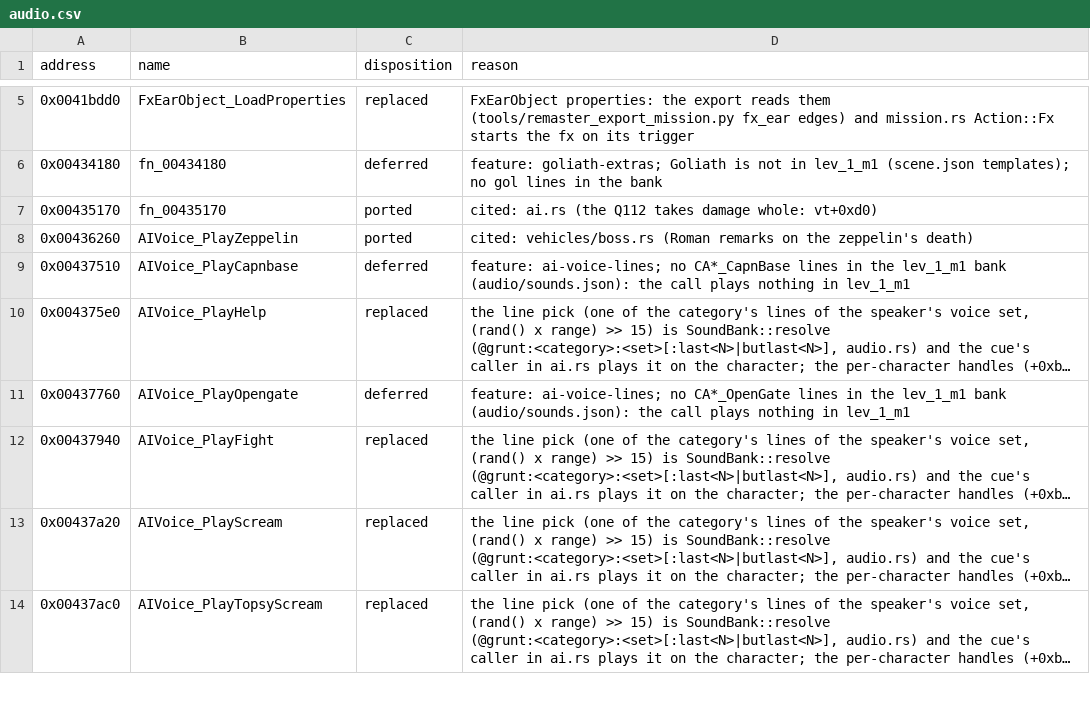
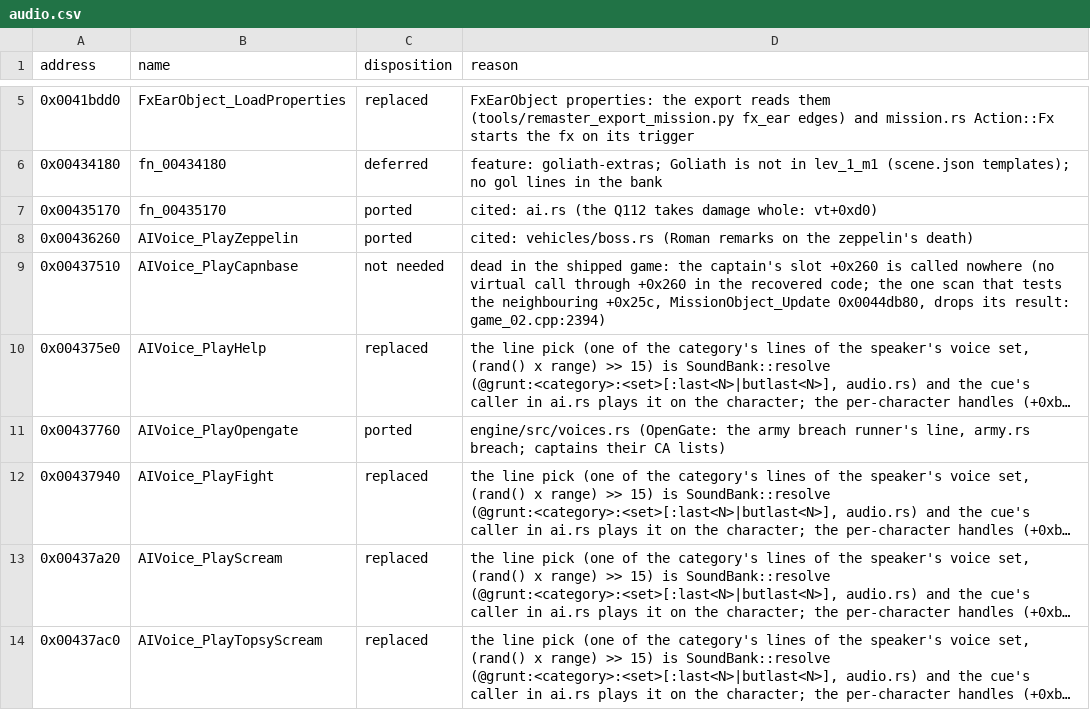
Before and after one commit to NikhilVerma/armed-and-dangerous-recomp, a CSV file: docs/port/audio.csv, drawn as a sheet; only a part is shown, gaps mark what is left out; long unchanged cells end in …; the diff covers the shown part only; the diff names each change by its address in the sheet, - before the commit and + after, or states it on an @@ line.

```diff
--- a/docs/port/audio.csv
+++ b/docs/port/audio.csv
-C9 (disposition): deferred
+C9 (disposition): not needed
-D9 (reason): feature: ai-voice-lines; no CA*_CapnBase lines in the lev_1_m1 bank (audio/sounds.json): the call plays nothing in lev_1_m1
+D9 (reason): dead in the shipped game: the captain's slot +0x260 is called nowhere (no virtual call through +0x260 in the recovered code; the one scan that tests the neighbouring +0x25c, MissionObject_Update 0x0044db80, drops its result: game_02.cpp:2394)
-C11 (disposition): deferred
+C11 (disposition): ported
-D11 (reason): feature: ai-voice-lines; no CA*_OpenGate lines in the lev_1_m1 bank (audio/sounds.json): the call plays nothing in lev_1_m1
+D11 (reason): engine/src/voices.rs (OpenGate: the army breach runner's line, army.rs breach; captains their CA lists)
```
Also changed, not shown: 21 edited cells elsewhere in this file, docs/port/ai.csv, 10 other files.
